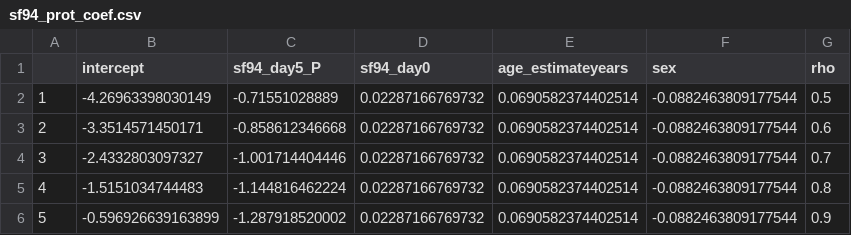
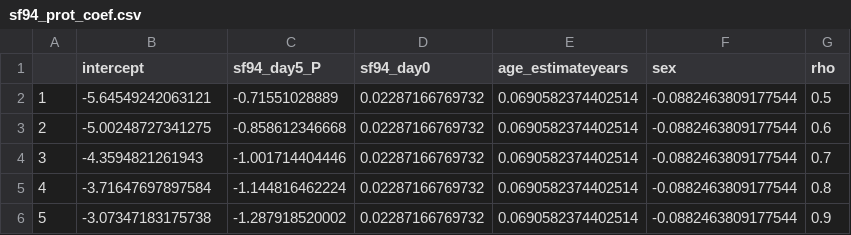
Before and after one commit to baillielab/SF94, a CSV file: Outputs/2021-05-26_1941/sf94_prot_coef.csv, drawn as a sheet.

```diff
--- a/Outputs/2021-05-26_1941/sf94_prot_coef.csv
+++ b/Outputs/2021-05-26_1941/sf94_prot_coef.csv
@@ -1,6 +1,6 @@
 "","intercept","sf94_day5_P","sf94_day0","age_estimateyears","sex","rho"
-"1",-4.26963398030149,-0.71551028889,0.02287166769732,0.0690582374402514,-0.0882463809177544,0.5
-"2",-3.3514571450171,-0.858612346668,0.02287166769732,0.0690582374402514,-0.0882463809177544,0.6
-"3",-2.4332803097327,-1.001714404446,0.02287166769732,0.0690582374402514,-0.0882463809177544,0.7
-"4",-1.5151034744483,-1.144816462224,0.02287166769732,0.0690582374402514,-0.0882463809177544,0.8
-"5",-0.596926639163899,-1.287918520002,0.02287166769732,0.0690582374402514,-0.0882463809177544,0.9
+"1",-5.64549242063121,-0.71551028889,0.02287166769732,0.0690582374402514,-0.0882463809177544,0.5
+"2",-5.00248727341275,-0.858612346668,0.02287166769732,0.0690582374402514,-0.0882463809177544,0.6
+"3",-4.3594821261943,-1.001714404446,0.02287166769732,0.0690582374402514,-0.0882463809177544,0.7
+"4",-3.71647697897584,-1.144816462224,0.02287166769732,0.0690582374402514,-0.0882463809177544,0.8
+"5",-3.07347183175738,-1.287918520002,0.02287166769732,0.0690582374402514,-0.0882463809177544,0.9
```
Also changed, not shown: Outputs/2021-05-26_1941/effect_sizes_all_outcomes.csv, Outputs/2021-05-26_1941/sample_sizes_all_outcomes.csv, 19 other files.
